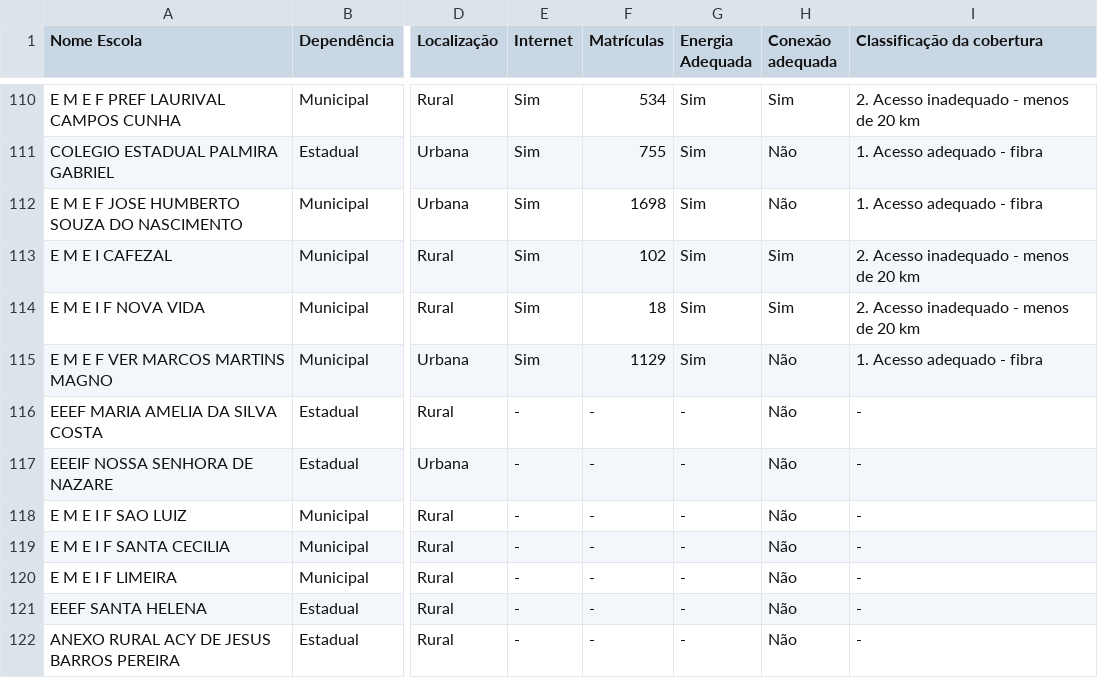
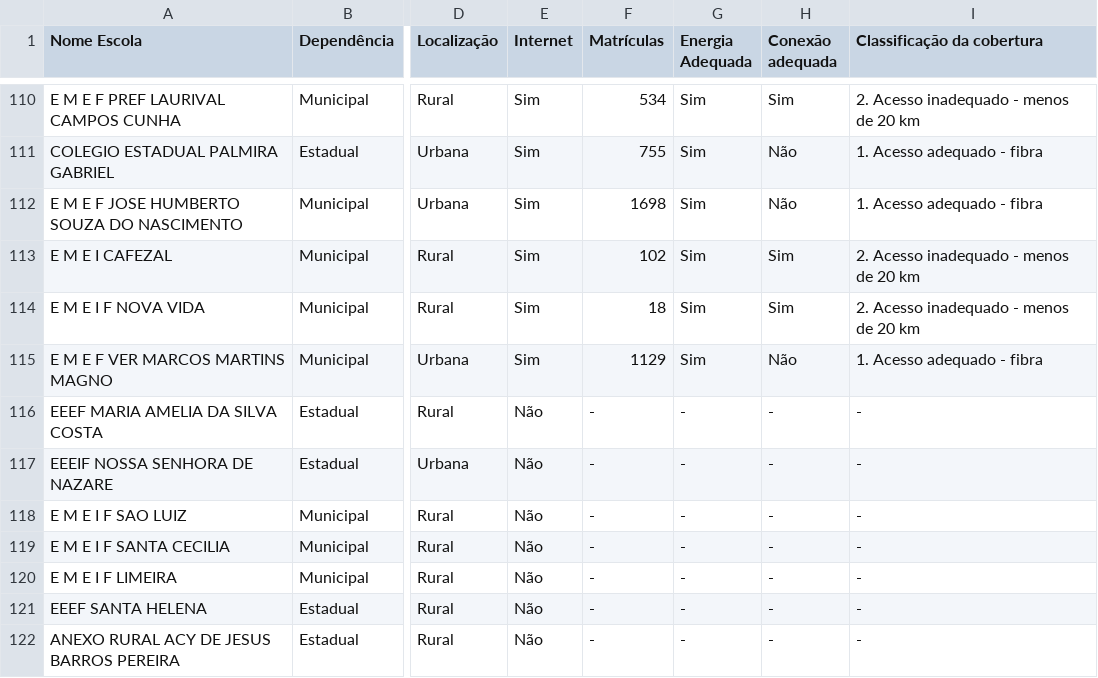
Before and after one commit to victorsantiago/odsb_escolas, a CSV file: escolas_barcarena.csv, drawn as a sheet; only a part is shown, gaps mark what is left out; the diff names each change by its address in the sheet, - before the commit and + after, or states it on an @@ line.

Commit message:
Add files via upload

```diff
--- a/escolas_barcarena.csv
+++ b/escolas_barcarena.csv
-E116:E122 (Internet): -
+E116:E122 (Internet): Não
-H116:H122 (Conexão adequada): Não
+H116:H122 (Conexão adequada): -
```
